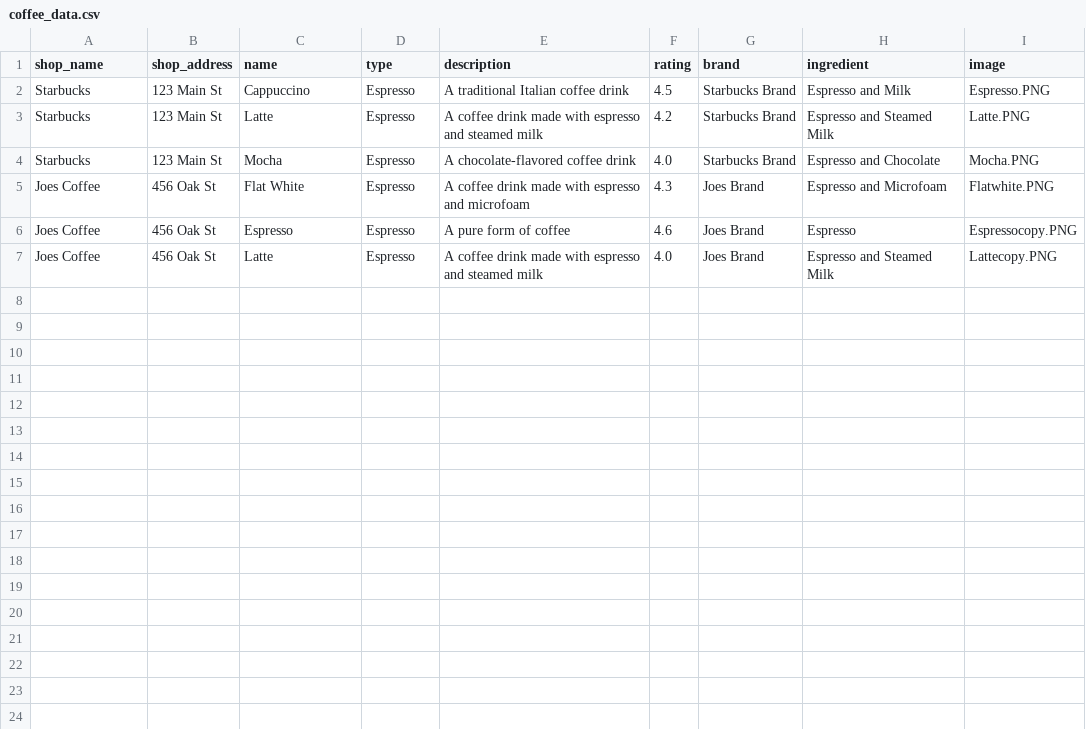
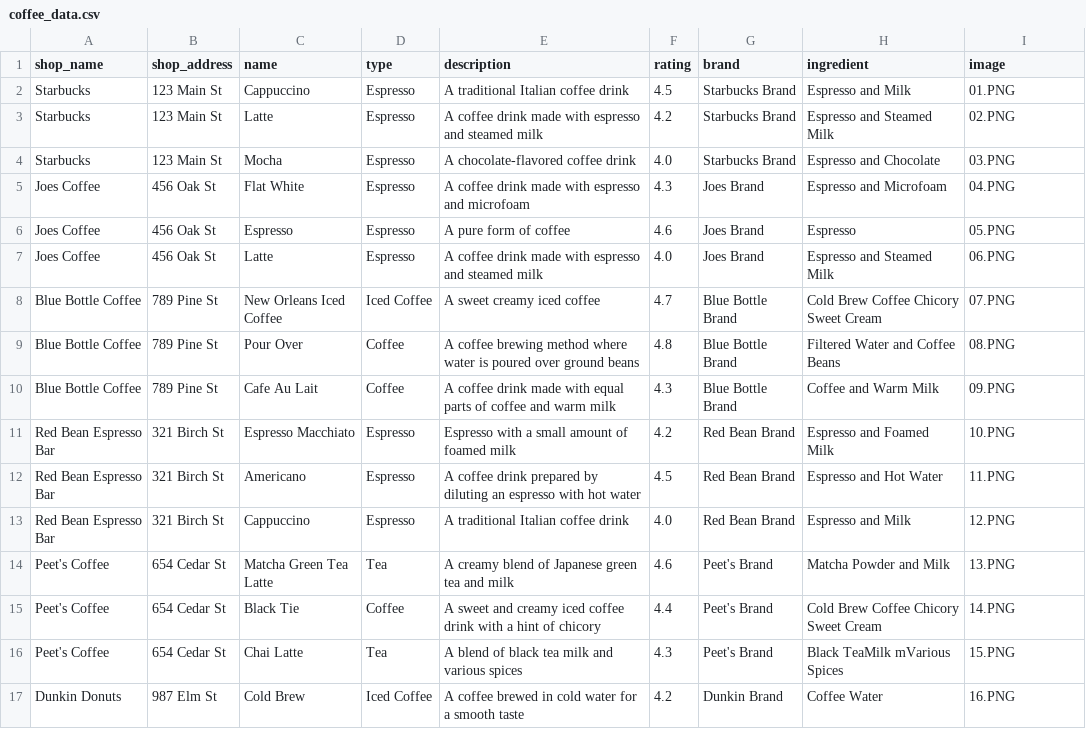
Before and after one commit to HaniehBaktash/CoffeeConnect_HCI84, a CSV file: coffee_data.csv, drawn as a sheet.

```diff
--- a/coffee_data.csv
+++ b/coffee_data.csv
@@ -1,7 +1,17 @@
 shop_name,shop_address,name,type,description,rating,brand,ingredient,image
-Starbucks,123 Main St,Cappuccino,Espresso,A traditional Italian coffee drink,4.5,Starbucks Brand,Espresso and Milk,"Espresso.PNG"
-Starbucks,123 Main St,Latte,Espresso,A coffee drink made with espresso and steamed milk,4.2,Starbucks Brand,Espresso and Steamed Milk,"Latte.PNG"
-Starbucks,123 Main St,Mocha,Espresso,A chocolate-flavored coffee drink,4.0,Starbucks Brand,Espresso and Chocolate,"Mocha.PNG"
-Joes Coffee,456 Oak St,Flat White,Espresso,A coffee drink made with espresso and microfoam,4.3,Joes Brand,Espresso and Microfoam,"Flatwhite.PNG"
-Joes Coffee,456 Oak St,Espresso,Espresso,A pure form of coffee,4.6,Joes Brand,Espresso,"Espressocopy.PNG"
-Joes Coffee,456 Oak St,Latte,Espresso,A coffee drink made with espresso and steamed milk,4.0,Joes Brand,Espresso and Steamed Milk,"Lattecopy.PNG"
+Starbucks,123 Main St,Cappuccino,Espresso,A traditional Italian coffee drink,4.5,Starbucks Brand,Espresso and Milk,"01.PNG"
+Starbucks,123 Main St,Latte,Espresso,A coffee drink made with espresso and steamed milk,4.2,Starbucks Brand,Espresso and Steamed Milk,"02.PNG"
+Starbucks,123 Main St,Mocha,Espresso,A chocolate-flavored coffee drink,4.0,Starbucks Brand,Espresso and Chocolate,"03.PNG"
+Joes Coffee,456 Oak St,Flat White,Espresso,A coffee drink made with espresso and microfoam,4.3,Joes Brand,Espresso and Microfoam,"04.PNG"
+Joes Coffee,456 Oak St,Espresso,Espresso,A pure form of coffee,4.6,Joes Brand,Espresso,"05.PNG"
+Joes Coffee,456 Oak St,Latte,Espresso,A coffee drink made with espresso and steamed milk,4.0,Joes Brand,Espresso and Steamed Milk,"06.PNG"
+Blue Bottle Coffee,789 Pine St,New Orleans Iced Coffee,Iced Coffee,A sweet creamy iced coffee,4.7,Blue Bottle Brand,Cold Brew Coffee Chicory Sweet Cream,"07.PNG"
+Blue Bottle Coffee,789 Pine St,Pour Over,Coffee,A coffee brewing method where water is poured over ground beans,4.8,Blue Bottle Brand,Filtered Water and Coffee Beans,"08.PNG"
+Blue Bottle Coffee,789 Pine St,Cafe Au Lait,Coffee,A coffee drink made with equal parts of coffee and warm milk,4.3,Blue Bottle Brand,Coffee and Warm Milk,"09.PNG"
+Red Bean Espresso Bar,321 Birch St,Espresso Macchiato,Espresso,Espresso with a small amount of foamed milk,4.2,Red Bean Brand,Espresso and Foamed Milk,"10.PNG"
+Red Bean Espresso Bar,321 Birch St,Americano,Espresso,A coffee drink prepared by diluting an espresso with hot water,4.5,Red Bean Brand,Espresso and Hot Water,"11.PNG"
+Red Bean Espresso Bar,321 Birch St,Cappuccino,Espresso,A traditional Italian coffee drink,4.0,Red Bean Brand,Espresso and Milk,"12.PNG"
+Peet's Coffee,654 Cedar St,Matcha Green Tea Latte,Tea,A creamy blend of Japanese green tea and milk,4.6,Peet's Brand,Matcha Powder and Milk,"13.PNG"
+Peet's Coffee,654 Cedar St,Black Tie,Coffee,A sweet and creamy iced coffee drink with a hint of chicory,4.4,Peet's Brand,Cold Brew Coffee Chicory Sweet Cream,"14.PNG"
+Peet's Coffee,654 Cedar St,Chai Latte,Tea,A blend of black tea milk and various spices,4.3,Peet's Brand, Black TeaMilk mVarious Spices,"15.PNG"
+Dunkin Donuts,987 Elm St,Cold Brew,Iced Coffee,A coffee brewed in cold water for a smooth taste,4.2,Dunkin Brand, Coffee Water,"16.PNG"
```
Also changed, not shown: 21 other files.
